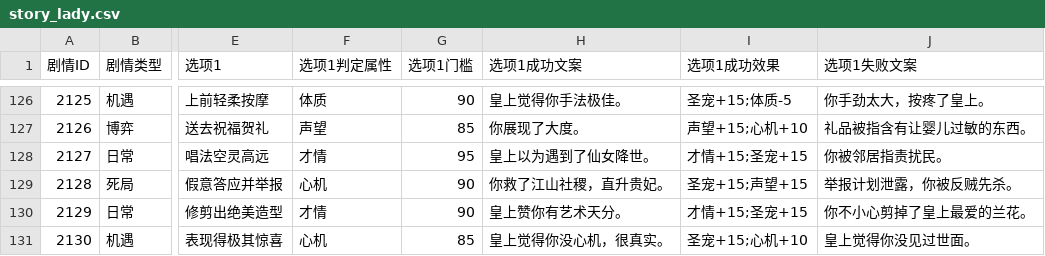
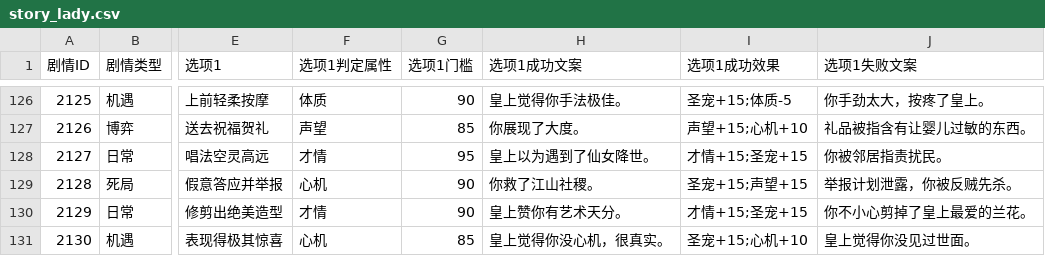
Before and after one commit to brorobooo/palace-game, a CSV file: story_lady.csv, drawn as a sheet; only a part is shown, gaps mark what is left out; the diff names each change by its address in the sheet, - before the commit and + after, or states it on an @@ line.

Commit message:
Update story_lady.csv

```diff
--- a/story_lady.csv
+++ b/story_lady.csv
-H129 (选项1成功文案): 你救了江山社稷，直升贵妃。
+H129 (选项1成功文案): 你救了江山社稷。
```
